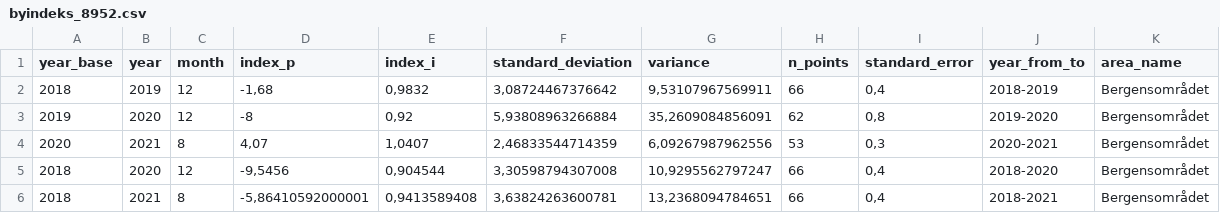
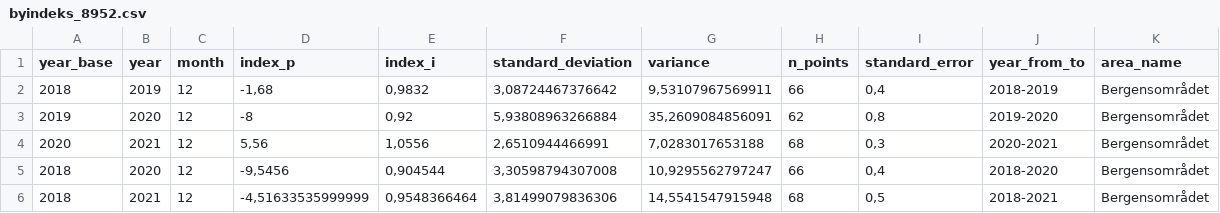
Before and after one commit to snohan/byindeks, a CSV file: data_indexpoints_tidy/byindeks_8952.csv, drawn as a sheet.

```diff
--- a/data_indexpoints_tidy/byindeks_8952.csv
+++ b/data_indexpoints_tidy/byindeks_8952.csv
@@ -3,4 +3,4 @@
 2019;2020;12;-8;0,92;5,93808963266884;35,2609084856091;62;0,8;"2019-2020";"Bergensområdet"
-2020;2021;8;4,07;1,0407;2,46833544714359;6,09267987962556;53;0,3;"2020-2021";"Bergensområdet"
+2020;2021;12;5,56;1,0556;2,6510944466991;7,0283017653188;68;0,3;"2020-2021";"Bergensområdet"
 2018;2020;12;-9,5456;0,904544;3,30598794307008;10,9295562797247;66;0,4;"2018-2020";"Bergensområdet"
-2018;2021;8;-5,86410592000001;0,9413589408;3,63824263600781;13,2368094784651;66;0,4;"2018-2021";"Bergensområdet"
+2018;2021;12;-4,51633535999999;0,9548366464;3,81499079836306;14,5541547915948;68;0,5;"2018-2021";"Bergensområdet"
```
Also changed, not shown: data_indexpoints_tidy/byindeks_maanedlig_8952.csv, data_indexpoints_tidy/indekspunkt_8952.csv, 3 other files.
